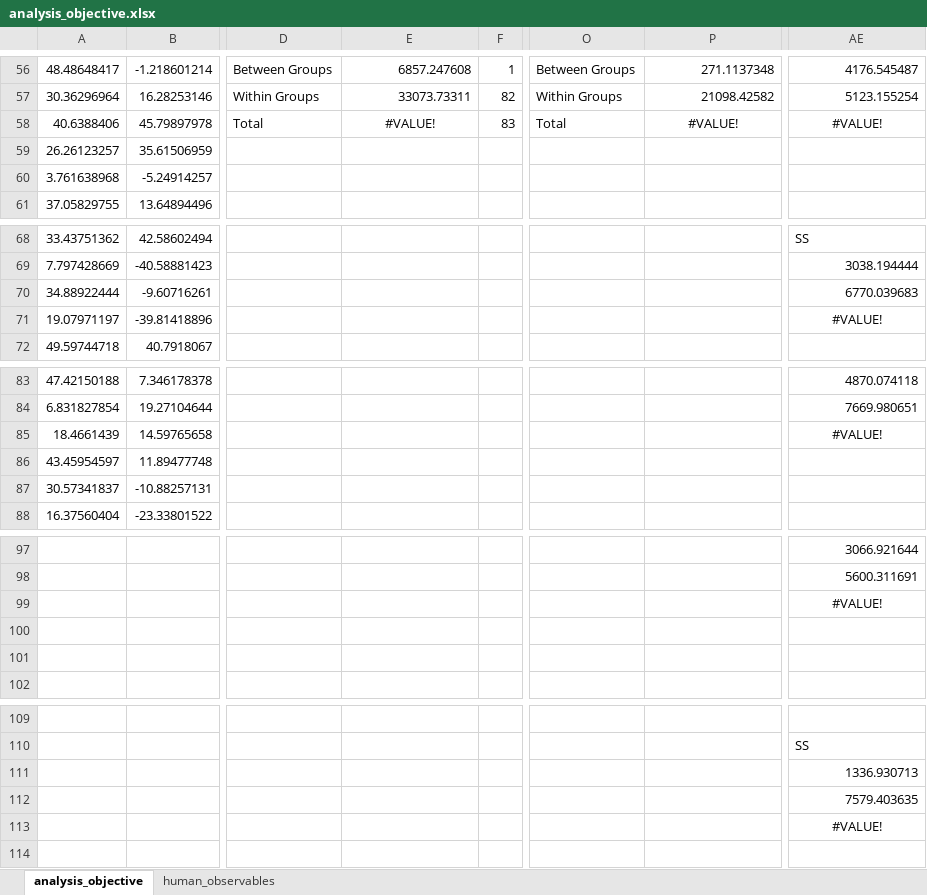
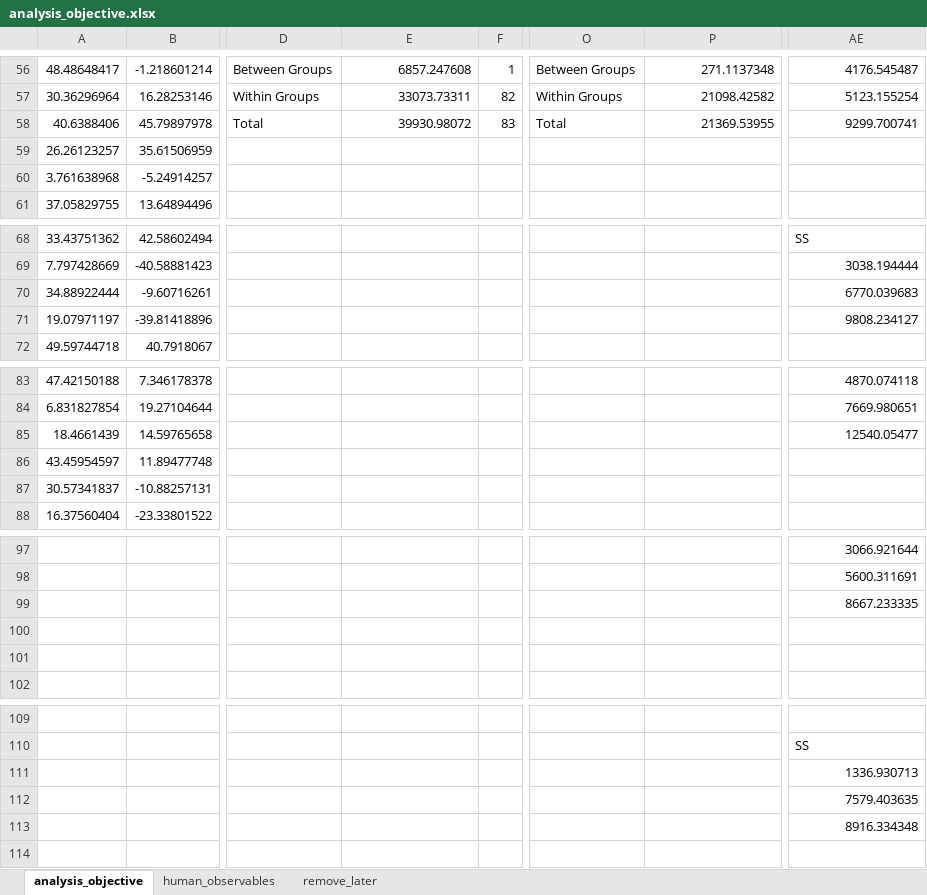
Before and after one commit to cangorur/human_robot_collaboration, an Excel workbook: code/results/userStudies_exp1_results/analysis_objective.xlsx, sheet analysis_objective, drawn as a sheet; only a part is shown, gaps mark what is left out; values as stored, in another font and other column widths than the file's, no borders; the diff covers the shown part only; the diff names each change by its address in the sheet, - before the commit and + after, or states it on an @@ line.

```diff
--- a/code/results/userStudies_exp1_results/analysis_objective.xlsx (sheet analysis_objective)
+++ b/code/results/userStudies_exp1_results/analysis_objective.xlsx (sheet analysis_objective)
+sheet tab: remove_later
-E58: #VALUE!
+E58: 39930.98072
-E58 alignment: center
+E58 alignment: right
-P58: #VALUE!
+P58: 21369.53955
-P58 alignment: center
+P58 alignment: right
-AE58: #VALUE!
+AE58: 9299.700741
-AE58 alignment: center
+AE58 alignment: right
-AE71: #VALUE!
+AE71: 9808.234127
-AE71 alignment: center
+AE71 alignment: right
-AE85: #VALUE!
+AE85: 12540.05477
-AE85 alignment: center
+AE85 alignment: right
-AE99: #VALUE!
+AE99: 8667.233335
-AE99 alignment: center
+AE99 alignment: right
-AE113: #VALUE!
+AE113: 8916.334348
-AE113 alignment: center
+AE113 alignment: right
```
Also changed, not shown: 4 edited cells and cell formats elsewhere in this sheet, sheet human_observables, formulas that keep their value, 2 other files.
